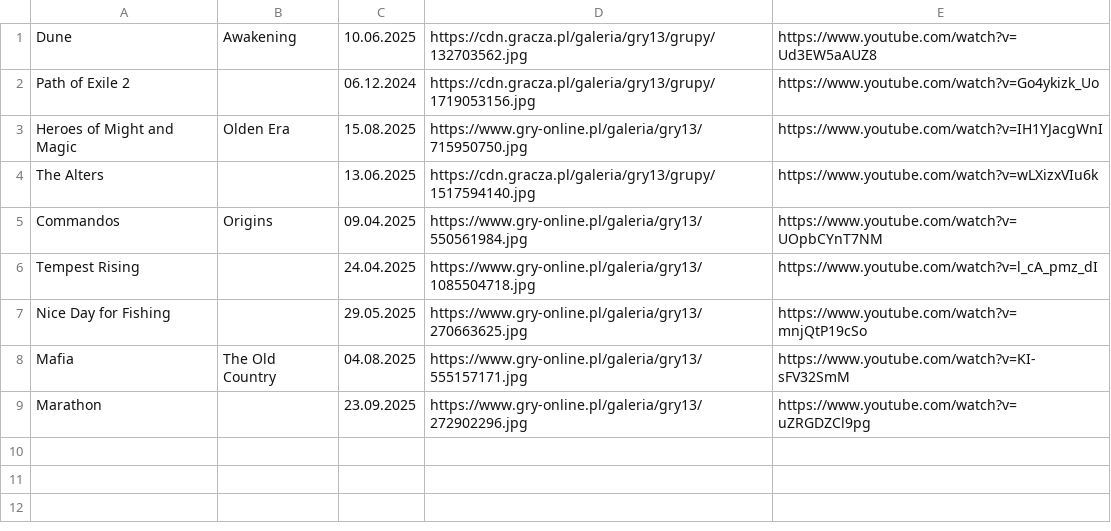
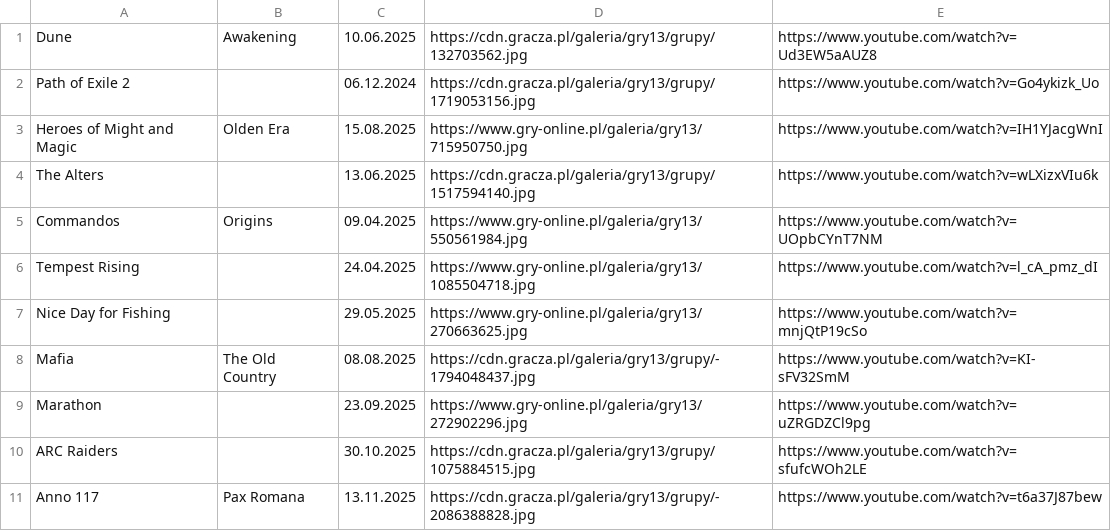
Before and after one commit to CptShooter/Timeline, a CSV file: data/games.csv, drawn as a sheet.

Commit message:
games 2025

```diff
--- a/data/games.csv
+++ b/data/games.csv
@@ -7,3 +7,5 @@ Tempest Rising,,24.04.2025,https://www.gry-online.pl/galeria/gry13/1085504718.jp
 Nice Day for Fishing,,29.05.2025,https://www.gry-online.pl/galeria/gry13/270663625.jpg,https://www.youtube.com/watch?v=mnjQtP19cSo
-Mafia,The Old Country,04.08.2025,https://www.gry-online.pl/galeria/gry13/555157171.jpg,https://www.youtube.com/watch?v=KI-sFV32SmM
+Mafia,The Old Country,08.08.2025,https://cdn.gracza.pl/galeria/gry13/grupy/-1794048437.jpg,https://www.youtube.com/watch?v=KI-sFV32SmM
 Marathon,,23.09.2025,https://www.gry-online.pl/galeria/gry13/272902296.jpg,https://www.youtube.com/watch?v=uZRGDZCl9pg
+ARC Raiders,,30.10.2025,https://cdn.gracza.pl/galeria/gry13/grupy/1075884515.jpg,https://www.youtube.com/watch?v=sfufcWOh2LE
+Anno 117,Pax Romana,13.11.2025,https://cdn.gracza.pl/galeria/gry13/grupy/-2086388828.jpg,https://www.youtube.com/watch?v=t6a37J87bew
```
